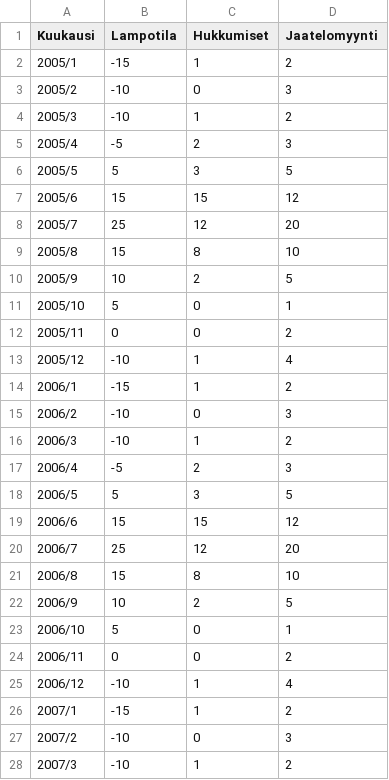
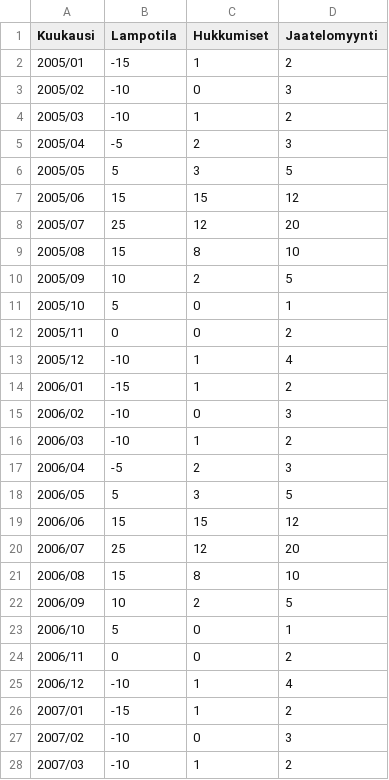
Before and after one commit to CSC-IT-Center-for-Science/kajaani-science-days-workshop, a CSV file: data.csv, drawn as a sheet; only a part is shown; the diff covers the shown part only.

Commit message:
Data

```diff
--- a/data.csv
+++ b/data.csv
@@ -1,11 +1,11 @@
 Kuukausi;Lampotila;Hukkumiset;Jaatelomyynti
-2005/1;-15;1;2
-2005/2;-10;0;3
-2005/3;-10;1;2
-2005/4;-5;2;3
-2005/5;5;3;5
-2005/6;15;15;12
-2005/7;25;12;20
-2005/8;15;8;10
-2005/9;10;2;5
+2005/01;-15;1;2
+2005/02;-10;0;3
+2005/03;-10;1;2
+2005/04;-5;2;3
+2005/05;5;3;5
+2005/06;15;15;12
+2005/07;25;12;20
+2005/08;15;8;10
+2005/09;10;2;5
 2005/10;5;0;1
@@ -13,11 +13,11 @@ Kuukausi;Lampotila;Hukkumiset;Jaatelomyynti
 2005/12;-10;1;4
-2006/1;-15;1;2
-2006/2;-10;0;3
-2006/3;-10;1;2
-2006/4;-5;2;3
-2006/5;5;3;5
-2006/6;15;15;12
-2006/7;25;12;20
-2006/8;15;8;10
-2006/9;10;2;5
+2006/01;-15;1;2
+2006/02;-10;0;3
+2006/03;-10;1;2
+2006/04;-5;2;3
+2006/05;5;3;5
+2006/06;15;15;12
+2006/07;25;12;20
+2006/08;15;8;10
+2006/09;10;2;5
 2006/10;5;0;1
@@ -25,4 +25,4 @@ Kuukausi;Lampotila;Hukkumiset;Jaatelomyynti
 2006/12;-10;1;4
-2007/1;-15;1;2
-2007/2;-10;0;3
-2007/3;-10;1;2
+2007/01;-15;1;2
+2007/02;-10;0;3
+2007/03;-10;1;2
```
Also changed, not shown: 69 edited cells elsewhere in this file.
